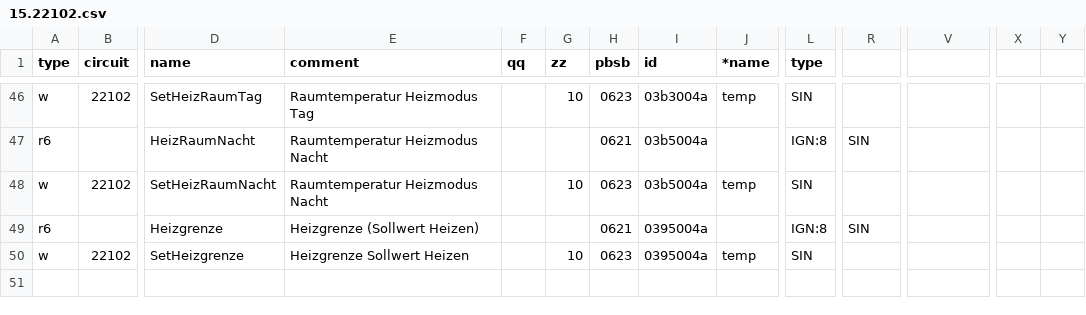
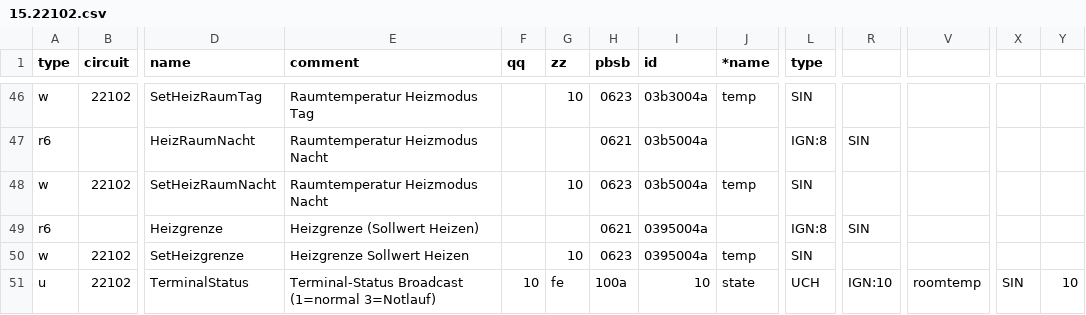
Before and after one commit to zeroflow/ochsner-gmdw-ebusd, a CSV file: ebusd-config/config/15.22102.csv, drawn as a sheet; only a part is shown, gaps mark what is left out; rows hold the shown columns only; the diff names each change by its address in the sheet, - before the commit and + after, or states it on an @@ line.

```diff
--- a/ebusd-config/config/15.22102.csv
+++ b/ebusd-config/config/15.22102.csv
+row 51: u | 22102 | TerminalStatus | Terminal-Status Broadcast (1=normal 3=Notlauf) | 10 | fe | 100a | 10 | state | UCH | IGN:10 | roomtemp | SIN | 10
```
